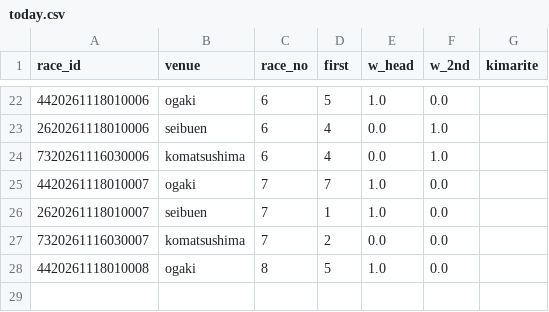
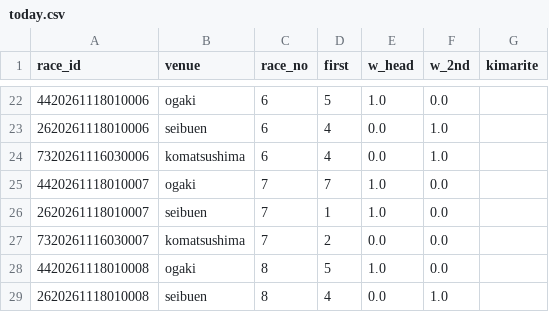
Before and after one commit to basebull120809-boop/keirin-ev, a CSV file: data/live/2026-11-18/today.csv, drawn as a sheet; only a part is shown, gaps mark what is left out.

```diff
--- a/data/live/2026-11-18/today.csv
+++ b/data/live/2026-11-18/today.csv
@@ -28 +28,2 @@ race_id,venue,race_no,first,w_head,w_2nd,kimarite
 4420261118010008,ogaki,8,5,1.0,0.0,
+2620261118010008,seibuen,8,4,0.0,1.0,
```
Also changed, not shown: data/live/2026-11-18/results.csv, 2 other files.
